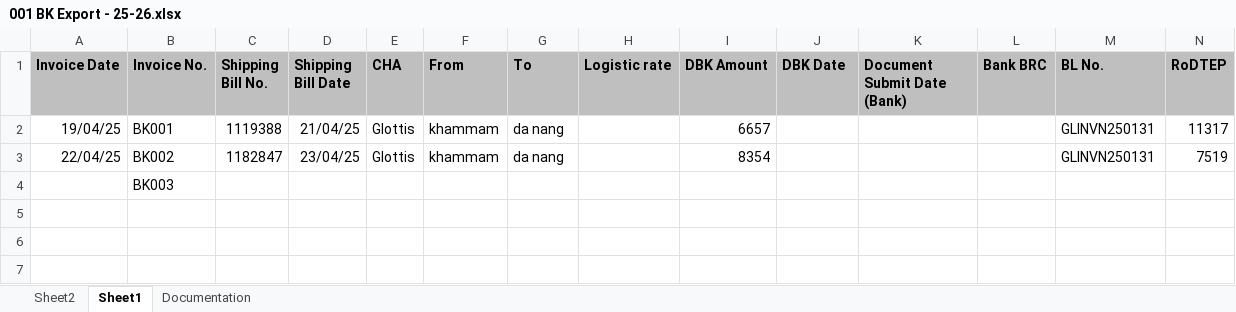
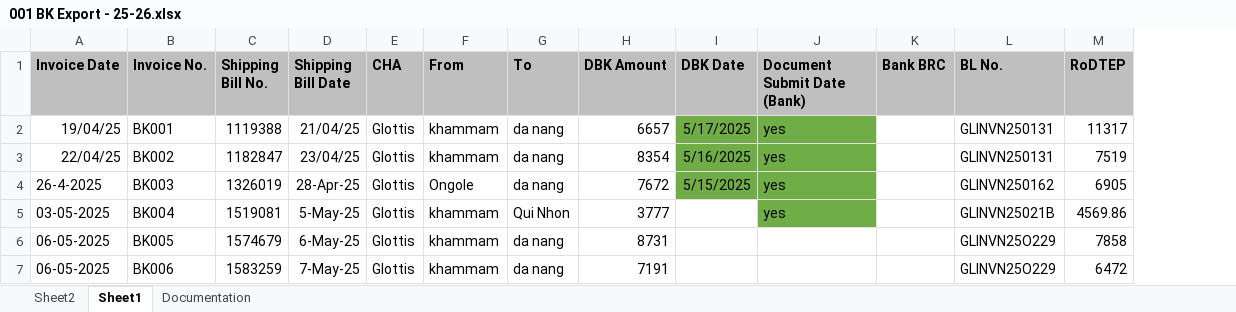
Before and after one commit to Bkexports/invoices, an Excel workbook: 25-26/001 BK Export - 25-26.xlsx, sheet Sheet1, drawn as a sheet; only a part is shown; values as stored, in another font and other column widths than the file's, no borders; removed rows and columns are numbered as before the commit, all else as after; rows hold the shown columns only; the diff names each change by its address in the sheet, - before the commit and + after, or states it on an @@ line.

```diff
--- a/25-26/001 BK Export - 25-26.xlsx (sheet Sheet1)
+++ b/25-26/001 BK Export - 25-26.xlsx (sheet Sheet1)
-column H (Logistic rate), empty
-I2 (DBK Date): (empty)
+I2 (DBK Date): 5/17/2025
-I2:J4 fill: none
+I2:J4 fill: #70AD47
-J2:J4 (Document Submit Date (Bank)): (empty)
+J2:J4 (Document Submit Date (Bank)): yes
-I3 (DBK Date): (empty)
+I3 (DBK Date): 5/16/2025
-A4 (Invoice Date): (empty)
+A4 (Invoice Date): 26-4-2025
-C4 (Shipping Bill No.): (empty)
+C4 (Shipping Bill No.): 1326019
-D4 (Shipping Bill Date): (empty)
+D4 (Shipping Bill Date): 28-Apr-25
-E4 (CHA): (empty)
+E4 (CHA): Glottis
-F4 (From): (empty)
+F4 (From): Ongole
-G4 (To): (empty)
+G4 (To): da nang
-H4 (DBK Amount): (empty)
+H4 (DBK Amount): 7672
-I4 (DBK Date): (empty)
+I4 (DBK Date): 5/15/2025
-L4 (BL No.): (empty)
+L4 (BL No.): GLINVN250162
-M4 (RoDTEP): (empty)
+M4 (RoDTEP): 6905
+row 5: 03-05-2025 | BK004 | 1519081 | 5-May-25 | Glottis | khammam | Qui Nhon | 3777 |  | yes |  | GLINVN25021B | 4569.86
+row 6: 06-05-2025 | BK005 | 1574679 | 6-May-25 | Glottis | khammam | da nang | 8731 |  |  |  | GLINVN25O229 | 7858
+row 7: 06-05-2025 | BK006 | 1583259 | 7-May-25 | Glottis | khammam | da nang | 7191 |  |  |  | GLINVN25O229 | 6472
```
Also changed, not shown: 28 other files.
